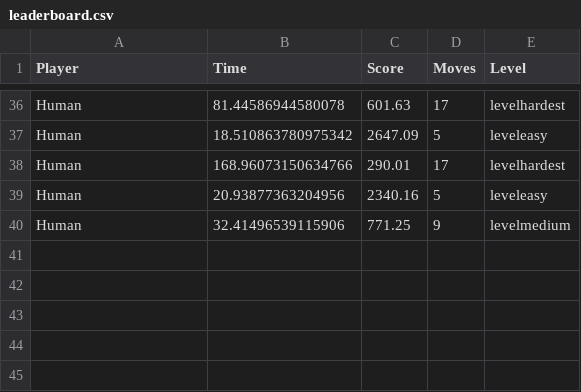
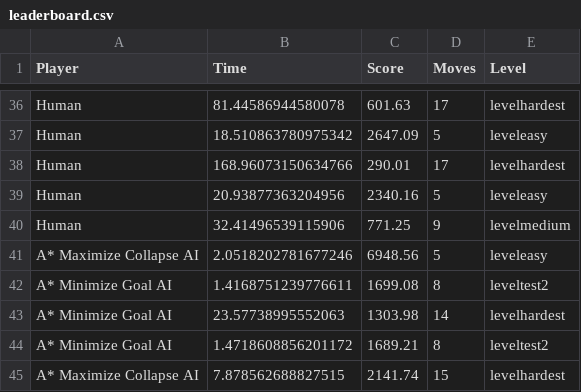
Before and after one commit to jose-carlos-sousa/jelly-field-IA, a CSV file: leaderboard.csv, drawn as a sheet; only a part is shown, gaps mark what is left out; the diff names each change by its address in the sheet, - before the commit and + after, or states it on an @@ line.

```diff
--- a/leaderboard.csv
+++ b/leaderboard.csv
+row 41: A* Maximize Collapse AI | 2.0518202781677246 | 6948.56 | 5 | leveleasy
+row 42: A* Minimize Goal AI | 1.4168751239776611 | 1699.08 | 8 | leveltest2
+row 43: A* Minimize Goal AI | 23.57738995552063 | 1303.98 | 14 | levelhardest
+row 44: A* Minimize Goal AI | 1.4718608856201172 | 1689.21 | 8 | leveltest2
+row 45: A* Maximize Collapse AI | 7.878562688827515 | 2141.74 | 15 | levelhardest
```
Also changed, not shown: 6 other files.
